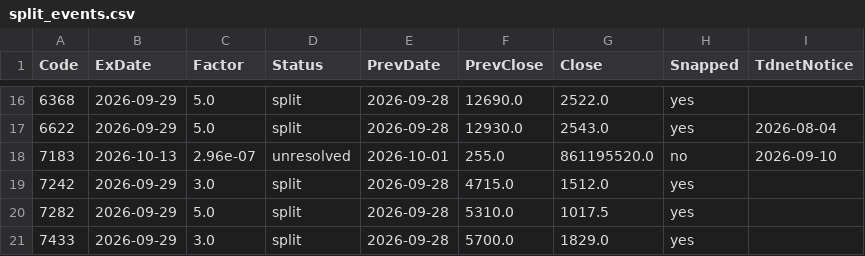
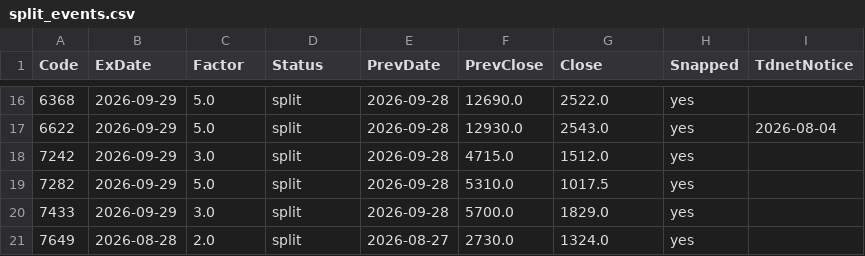
Before and after one commit to chernyeh/japan.news.digest, a CSV file: data/split_events.csv, drawn as a sheet; only a part is shown, gaps mark what is left out; the shorter side is filled out with more unchanged rows.

```diff
--- a/data/split_events.csv
+++ b/data/split_events.csv
@@ -17,3 +17,2 @@ Code,ExDate,Factor,Status,PrevDate,PrevClose,Close,Snapped,TdnetNotice
 6622,2026-09-29,5.0,split,2026-09-28,12930.0,2543.0,yes,2026-08-04
-7183,2026-10-13,2.96e-07,unresolved,2026-10-01,255.0,861195520.0,no,2026-09-10
 7242,2026-09-29,3.0,split,2026-09-28,4715.0,1512.0,yes,
```
Also changed, not shown: data/jquants_3m_perf.csv, data/liquidity.csv, 1 other file.
